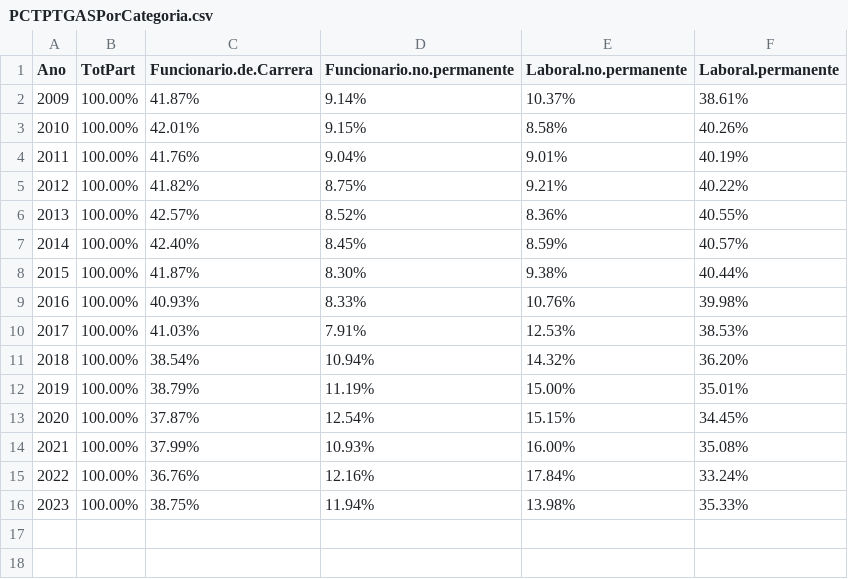
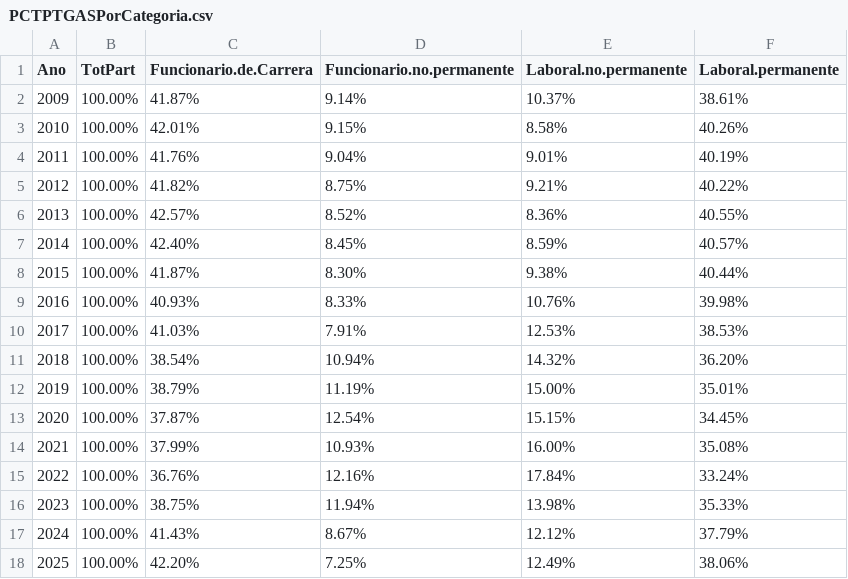
Before and after one commit to igualdad-ucm/Informe-PTGAS-UCM, a CSV file: csv/PCTPTGASPorCategoria.csv, drawn as a sheet; the diff names each change by its address in the sheet, - before the commit and + after, or states it on an @@ line.

```diff
--- a/csv/PCTPTGASPorCategoria.csv
+++ b/csv/PCTPTGASPorCategoria.csv
+row 17: 2024 | 100.00% | 41.43% | 8.67% | 12.12% | 37.79%
+row 18: 2025 | 100.00% | 42.20% | 7.25% | 12.49% | 38.06%
```
Also changed, not shown: csv/EdadMediaPTGASPorCentroYGenero.csv, csv/PCTPTGASPorCategoriaYGenero.csv, 20 other files.
